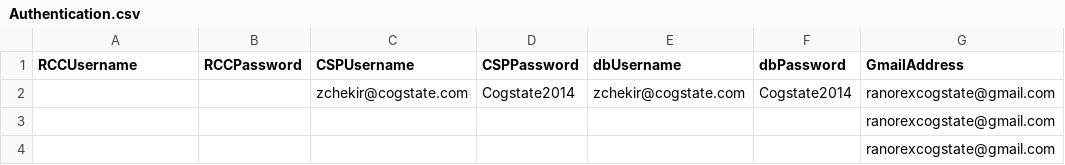
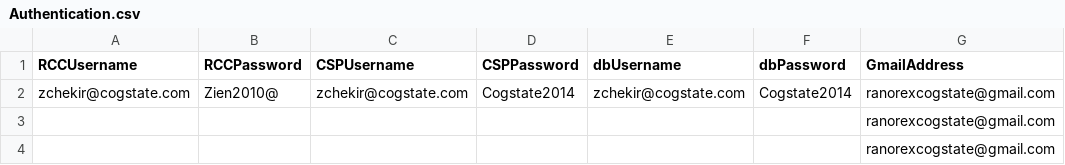
Before and after one commit to zchekir/dll, a CSV file: eSourcePlatform/eSourcePlatform/Authentication.csv, drawn as a sheet; only a part is shown; the diff names each change by its address in the sheet, - before the commit and + after, or states it on an @@ line.

```diff
--- a/eSourcePlatform/eSourcePlatform/Authentication.csv
+++ b/eSourcePlatform/eSourcePlatform/Authentication.csv
-A2 (RCCUsername): (empty)
+A2 (RCCUsername): zchekir@cogstate.com
-B2 (RCCPassword): (empty)
+B2 (RCCPassword): Zien2010@
```
Also changed, not shown: 19 other files.
